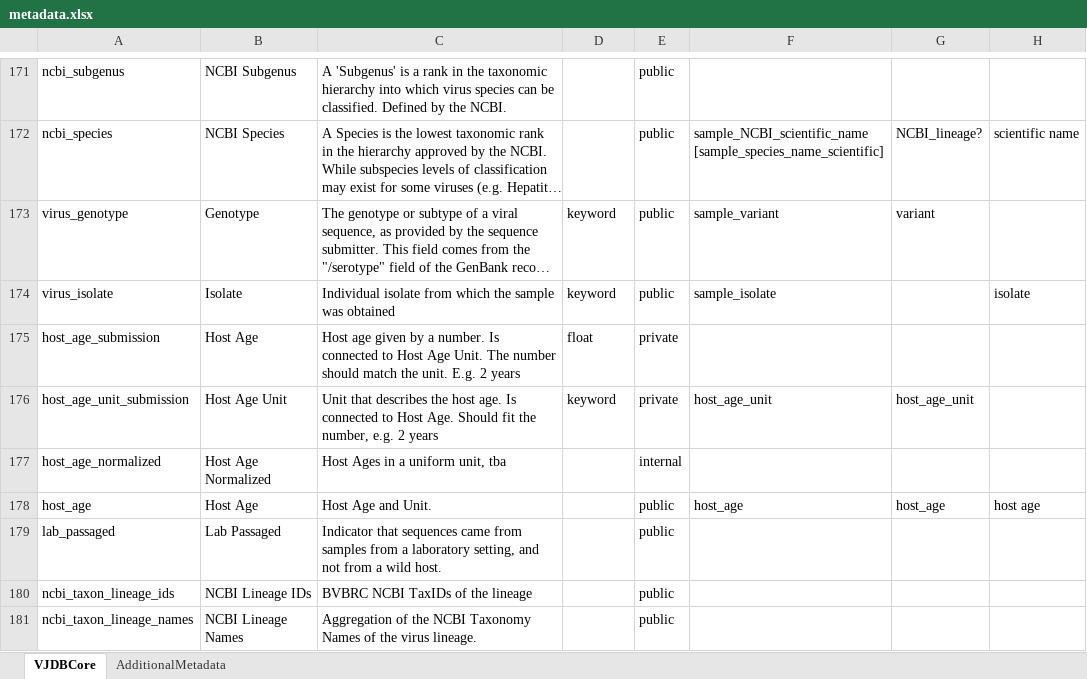
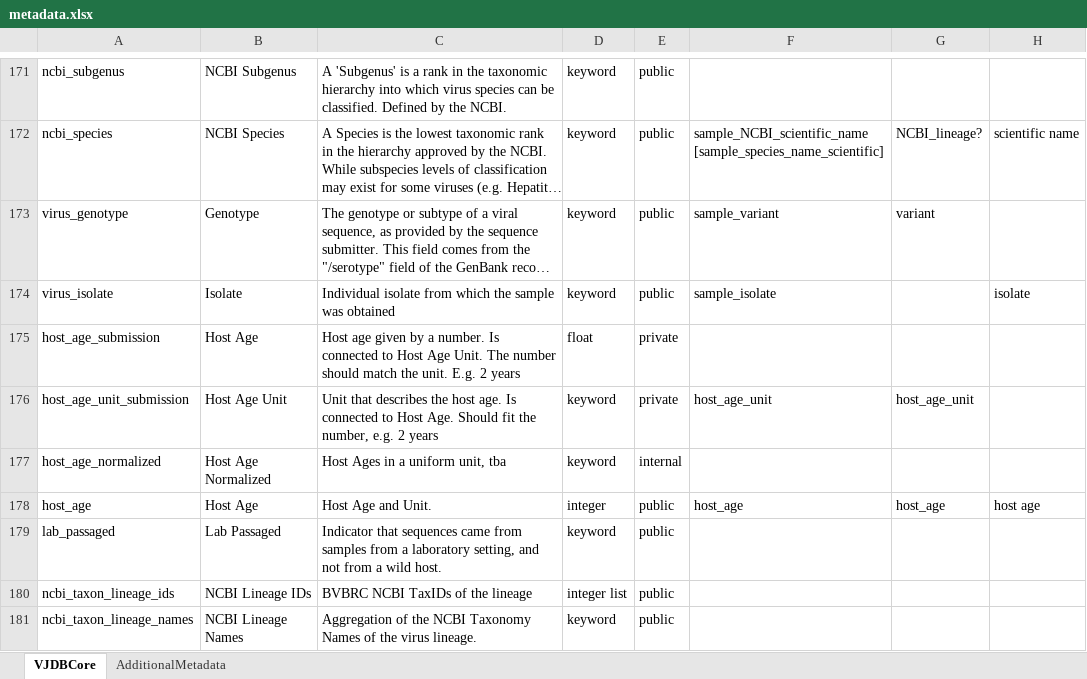
Before and after one commit to VirJenDB/virjendb_metadata, an Excel workbook: metadata.xlsx, sheet VJDBCore, drawn as a sheet; only a part is shown, gaps mark what is left out; long unchanged cells end in …; values as stored, in another font and other column widths than the file's, no borders; conditional formats not drawn; the diff covers the shown part only; the diff names each change by its address in the sheet, - before the commit and + after, or states it on an @@ line.

```diff
--- a/metadata.xlsx (sheet VJDBCore)
+++ b/metadata.xlsx (sheet VJDBCore)
-D171:D172: (empty)
+D171:D172: keyword
-D177: (empty)
+D177: keyword
-D178: (empty)
+D178: integer
-D179: (empty)
+D179: keyword
-D180: (empty)
+D180: integer list
-D181: (empty)
+D181: keyword
```
Also changed, not shown: 8 added rows and 114 edited cells elsewhere in this sheet, formulas that keep their value.
